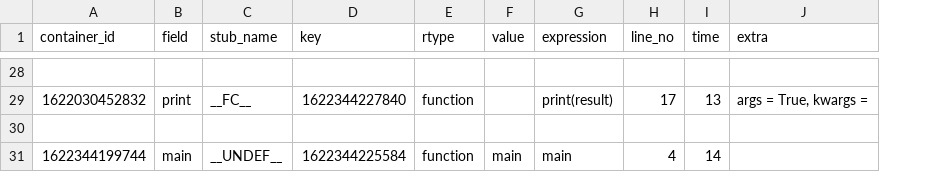
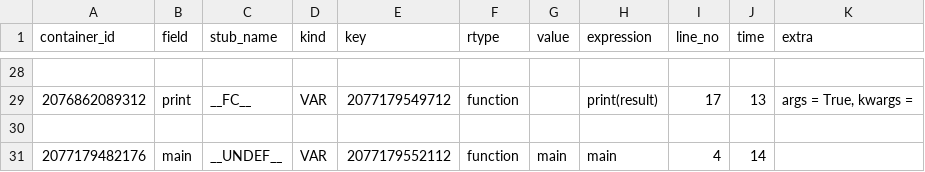
Before and after one commit to orenafek/paladin_engine, a CSV file: DiffTool/is_prime_square.csv, drawn as a sheet; only a part is shown, gaps mark what is left out; addresses are those after the commit; the diff covers the shown part only; the diff names each change by its address in the sheet, - before the commit and + after, or states it on an @@ line.

```diff
--- a/DiffTool/is_prime_square.csv
+++ b/DiffTool/is_prime_square.csv
+column D (kind), rows 29-31: VAR |  | VAR
-A29 (container_id): 1622030452832
+A29 (container_id): 2076862089312
-E29 (key): 1622344227840
+E29 (key): 2077179549712
-A31 (container_id): 1622344199744
+A31 (container_id): 2077179482176
-E31 (key): 1622344225584
+E31 (key): 2077179552112
```
Also changed, not shown: 26 edited cells elsewhere in this file, DiffTool/is_prime_naive.csv, 2 other files.
